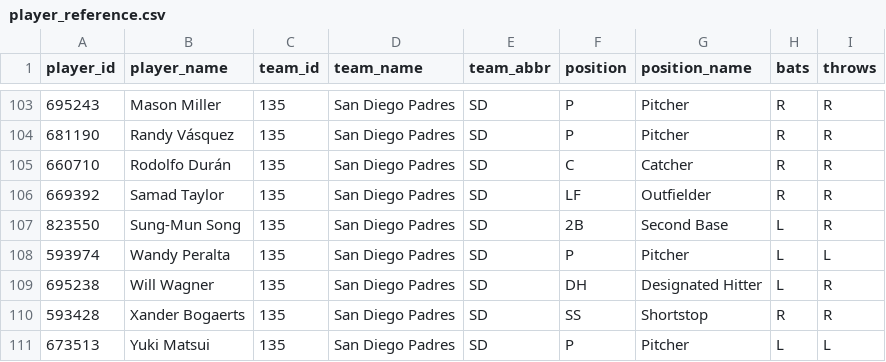
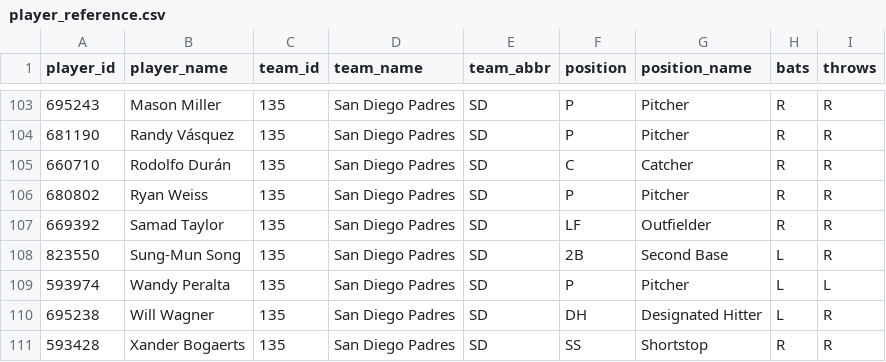
Before and after one commit to dylhauck/alpha-wagerz-model, a CSV file: data/reference/mlb/player_reference.csv, drawn as a sheet; only a part is shown, gaps mark what is left out; the shorter side is filled out with more unchanged rows.

```diff
--- a/data/reference/mlb/player_reference.csv
+++ b/data/reference/mlb/player_reference.csv
@@ -105,2 +105,3 @@ player_id,player_name,team_id,team_name,team_abbr,position,position_name,bats,th
 660710,Rodolfo Durán,135,San Diego Padres,SD,C,Catcher,R,R
+680802,Ryan Weiss,135,San Diego Padres,SD,P,Pitcher,R,R
 669392,Samad Taylor,135,San Diego Padres,SD,LF,Outfielder,R,R
```
